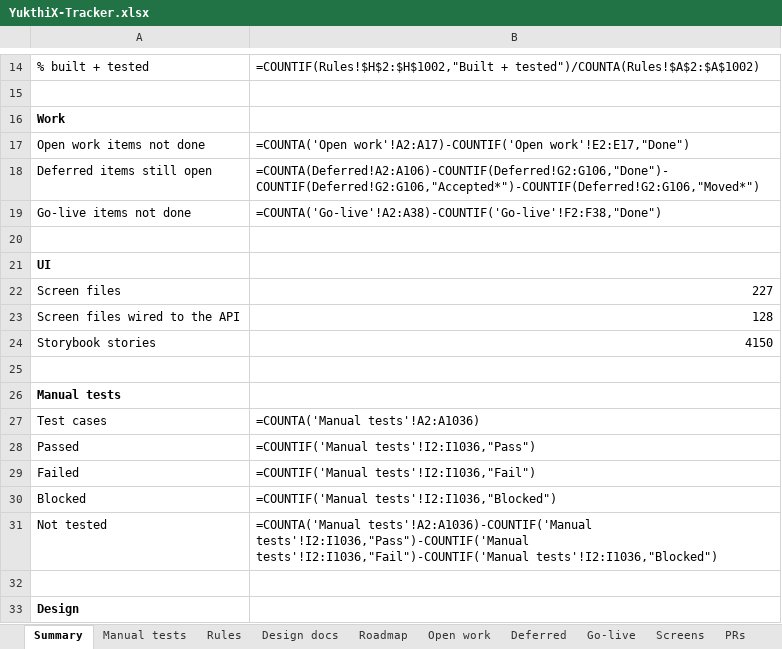
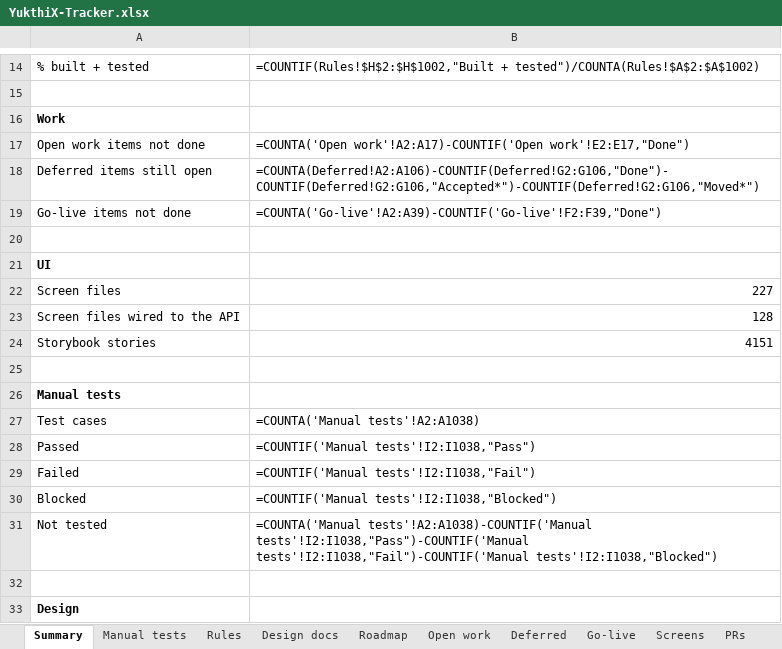
Before and after one commit to hari9495/exam-app, an Excel workbook: docs/yukthix/tracker/YukthiX-Tracker.xlsx, sheet Summary, drawn as a sheet; only a part is shown, gaps mark what is left out; values as stored, in another font and other column widths than the file's, no borders; formulas without a stored value are shown as written; the diff names each change by its address in the sheet, - before the commit and + after, or states it on an @@ line.

```diff
--- a/docs/yukthix/tracker/YukthiX-Tracker.xlsx (sheet Summary)
+++ b/docs/yukthix/tracker/YukthiX-Tracker.xlsx (sheet Summary)
-B19: =COUNTA('Go-live'!A2:A38)-COUNTIF('Go-live'!F2:F38,"Done")
+B19: =COUNTA('Go-live'!A2:A39)-COUNTIF('Go-live'!F2:F39,"Done")
-B24: 4150
+B24: 4151
-B27: =COUNTA('Manual tests'!A2:A1036)
+B27: =COUNTA('Manual tests'!A2:A1038)
-B28: =COUNTIF('Manual tests'!I2:I1036,"Pass")
+B28: =COUNTIF('Manual tests'!I2:I1038,"Pass")
-B29: =COUNTIF('Manual tests'!I2:I1036,"Fail")
+B29: =COUNTIF('Manual tests'!I2:I1038,"Fail")
-B30: =COUNTIF('Manual tests'!I2:I1036,"Blocked")
+B30: =COUNTIF('Manual tests'!I2:I1038,"Blocked")
-B31: =COUNTA('Manual tests'!A2:A1036)-COUNTIF('Manual tests'!I2:I1036,"Pass")-COUNTIF('Manual tests'!I2:I1036,"Fail")-COUNTIF('Manual tests'!I2:I1036,"Blocked")
+B31: =COUNTA('Manual tests'!A2:A1038)-COUNTIF('Manual tests'!I2:I1038,"Pass")-COUNTIF('Manual tests'!I2:I1038,"Fail")-COUNTIF('Manual tests'!I2:I1038,"Blocked")
```
Also changed, not shown: sheet Manual tests, sheet Go-live, sheet Code scanned, sheet Screens, 23 other files.
